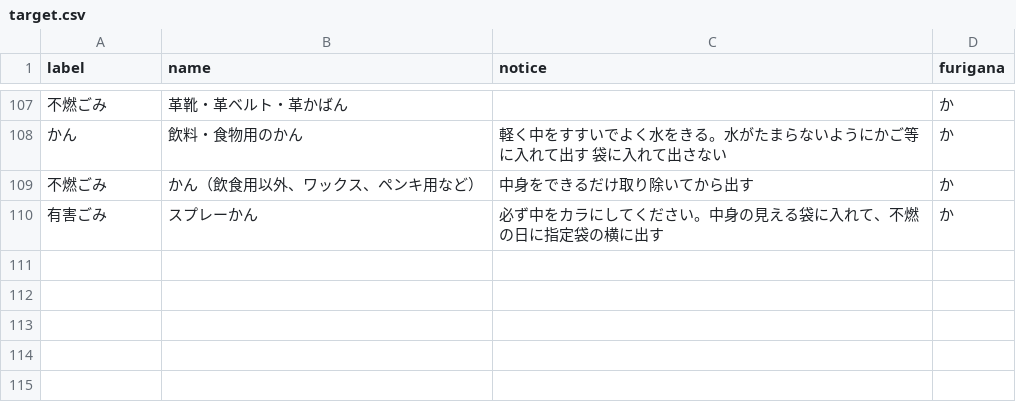
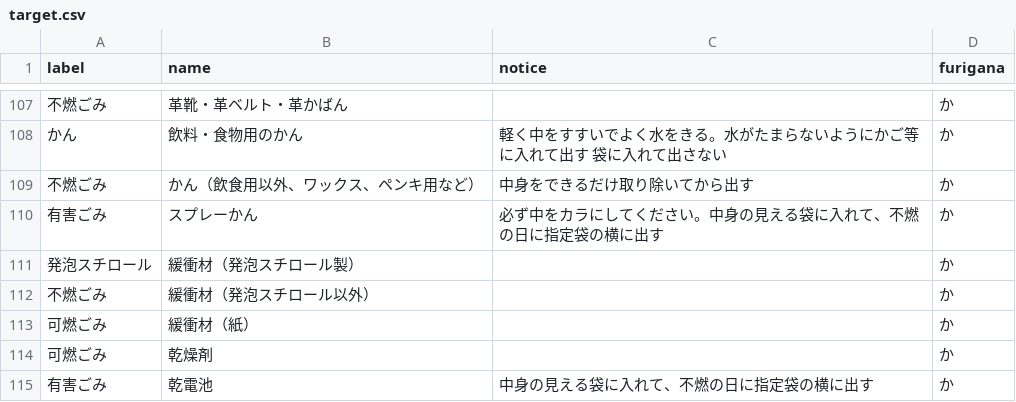
Before and after one commit to takuhai/5374, a CSV file: data/target.csv, drawn as a sheet; only a part is shown, gaps mark what is left out; the diff names each change by its address in the sheet, - before the commit and + after, or states it on an @@ line.

Commit message:
Update target.csv

```diff
--- a/data/target.csv
+++ b/data/target.csv
+row 111: 発泡スチロール | 緩衝材（発泡スチロール製） |  | か
+row 112: 不燃ごみ | 緩衝材（発泡スチロール以外） |  | か
+row 113: 可燃ごみ | 緩衝材（紙） |  | か
+row 114: 可燃ごみ | 乾燥剤 |  | か
+row 115: 有害ごみ | 乾電池 | 中⾝の⾒える袋に⼊れて、不燃の⽇に指定袋の横に出す | か
```
